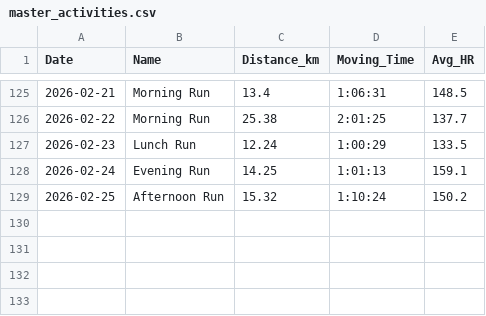
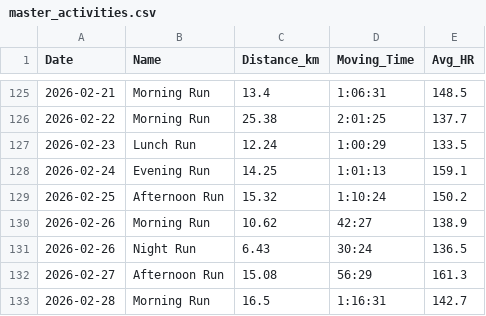
Before and after one commit to dhatton96/marathon-training-tracker, a CSV file: master_activities.csv, drawn as a sheet; only a part is shown, gaps mark what is left out; the diff names each change by its address in the sheet, - before the commit and + after, or states it on an @@ line.

```diff
--- a/master_activities.csv
+++ b/master_activities.csv
+row 130: 2026-02-26 | Morning Run | 10.62 | 42:27 | 138.9
+row 131: 2026-02-26 | Night Run | 6.43 | 30:24 | 136.5
+row 132: 2026-02-27 | Afternoon Run | 15.08 | 56:29 | 161.3
+row 133: 2026-02-28 | Morning Run | 16.5 | 1:16:31 | 142.7
```
Also changed, not shown: 2 other files.
